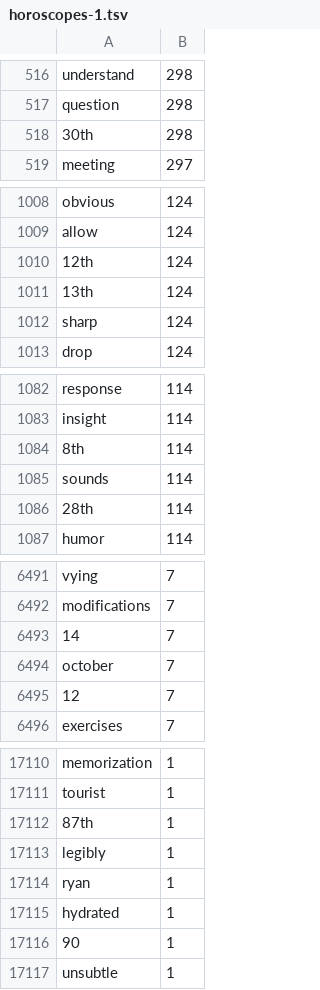
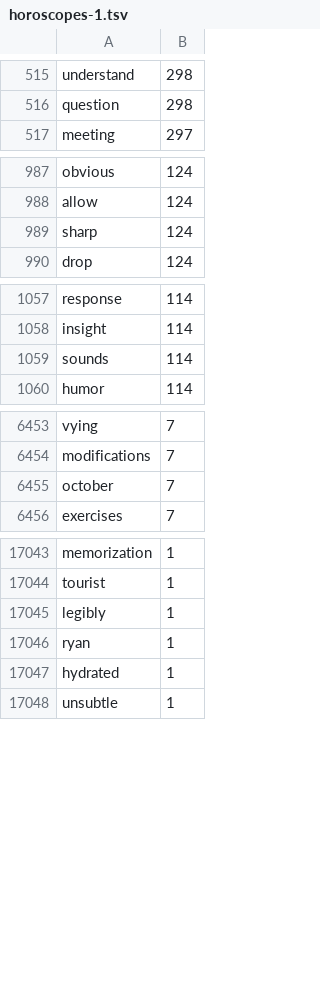
Before and after one commit to CUNY-CL/FrequencyDistributions, a TSV file: frequencies/horoscopes-1.tsv, drawn as a sheet; only a part is shown, gaps mark what is left out; the diff covers the shown part only.

```diff
--- a/frequencies/horoscopes-1.tsv
+++ b/frequencies/horoscopes-1.tsv
@@ -517,3 +516,2 @@ understand	298
 question	298
-30th	298
 meeting	297
@@ -1009,4 +988,2 @@ obvious	124
 allow	124
-12th	124
-13th	124
 sharp	124
@@ -1083,5 +1058,3 @@ response	114
 insight	114
-8th	114
 sounds	114
-28th	114
 humor	114
@@ -6492,5 +6454,3 @@ vying	7
 modifications	7
-14	7
 october	7
-12	7
 exercises	7
@@ -17111,3 +17044,2 @@ memorization	1
 tourist	1
-87th	1
 legibly	1
@@ -17115,3 +17047,2 @@ ryan	1
 hydrated	1
-90	1
 unsubtle	1
```
Also changed, not shown: 68 removed rows elsewhere in this file, 7 other files.
